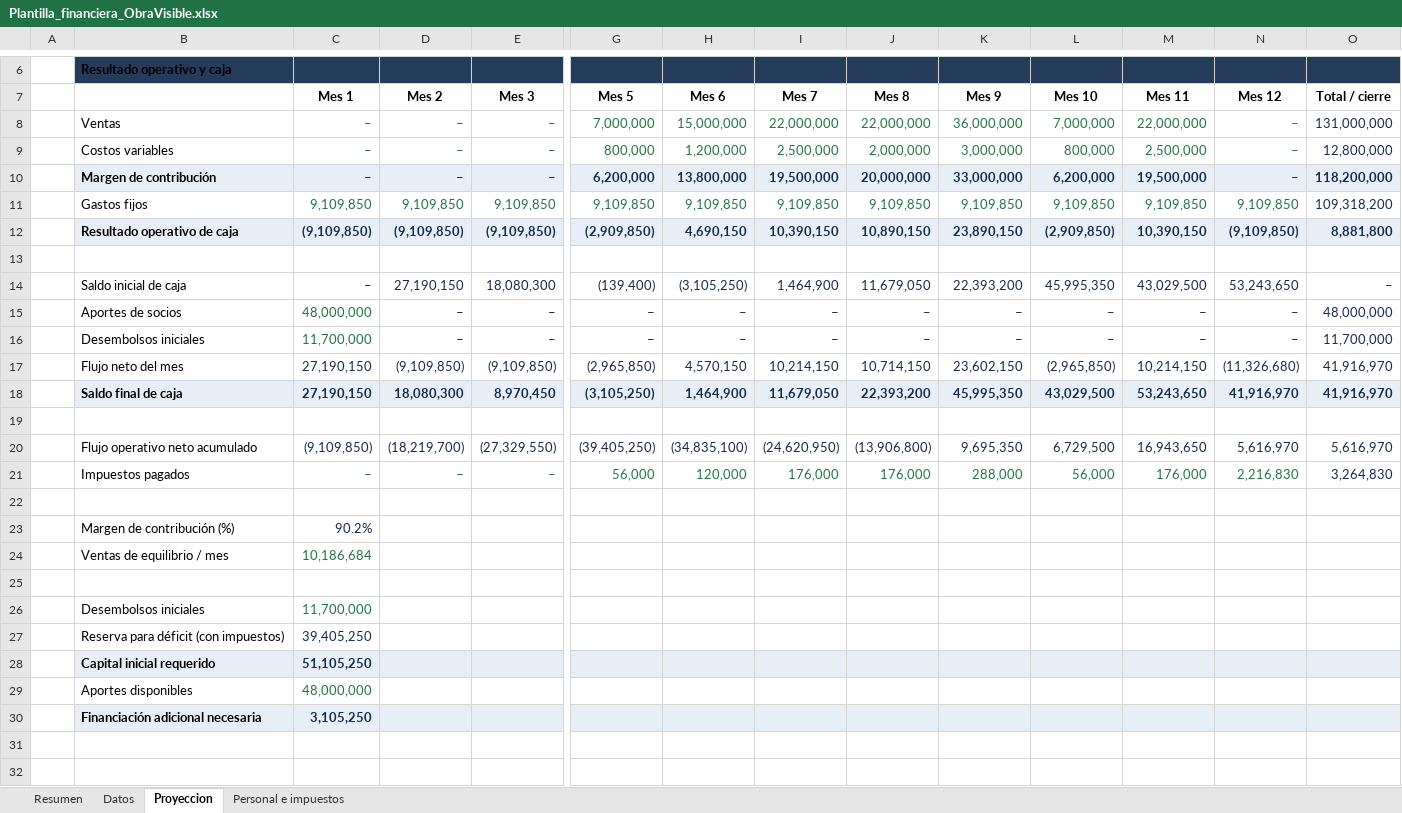
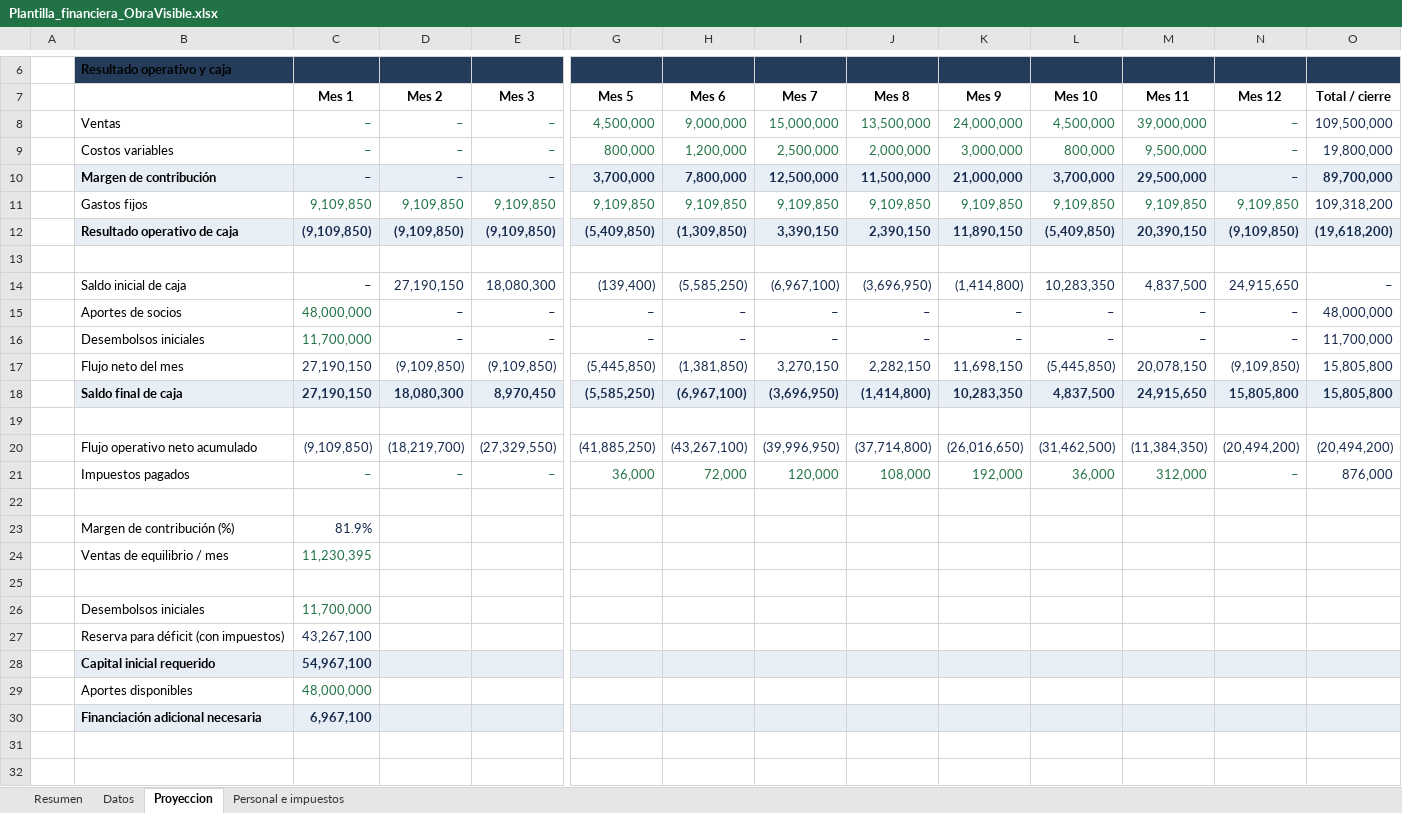
Before and after one commit to nicoarchery/innovacion-emprendimiento3, an Excel workbook: docs/Plantilla_financiera_ObraVisible.xlsx, sheet Proyeccion, drawn as a sheet; only a part is shown, gaps mark what is left out; values as stored, in another font and other column widths than the file's, no borders; conditional formats not drawn; removed rows and columns are numbered as before the commit, all else as after; rows hold the shown columns only; the diff covers the shown part only; the diff names each change by its address in the sheet, - before the commit and + after, or states it on an @@ line.

```diff
--- a/docs/Plantilla_financiera_ObraVisible.xlsx (sheet Proyeccion)
+++ b/docs/Plantilla_financiera_ObraVisible.xlsx (sheet Proyeccion)
-row 8:  | Ventas | – | – | – | 7,000,000 | 15,000,000 | 22,000,000 | 22,000,000 | 36,000,000 | 7,000,000 | 22,000,000 | – | 131,000,000
+row 8:  | Ventas | – | – | – | 4,500,000 | 9,000,000 | 15,000,000 | 13,500,000 | 24,000,000 | 4,500,000 | 39,000,000 | – | 109,500,000
-M9 (Mes 11): 2,500,000
+M9 (Mes 11): 9,500,000
-O9 (Total / cierre): 12,800,000
+O9 (Total / cierre): 19,800,000
-row 10:  | Margen de contribución | – | – | – | 6,200,000 | 13,800,000 | 19,500,000 | 20,000,000 | 33,000,000 | 6,200,000 | 19,500,000 | – | 118,200,000
+row 10:  | Margen de contribución | – | – | – | 3,700,000 | 7,800,000 | 12,500,000 | 11,500,000 | 21,000,000 | 3,700,000 | 29,500,000 | – | 89,700,000
-row 12:  | Resultado operativo de caja | (9,109,850) | (9,109,850) | (9,109,850) | (2,909,850) | 4,690,150 | 10,390,150 | 10,890,150 | 23,890,150 | (2,909,850) | 10,390,150 | (9,109,850) | 8,881,800
+row 12:  | Resultado operativo de caja | (9,109,850) | (9,109,850) | (9,109,850) | (5,409,850) | (1,309,850) | 3,390,150 | 2,390,150 | 11,890,150 | (5,409,850) | 20,390,150 | (9,109,850) | (19,618,200)
-H14 (Mes 6): (3,105,250)
+H14 (Mes 6): (5,585,250)
-I14 (Mes 7): 1,464,900
+I14 (Mes 7): (6,967,100)
-J14 (Mes 8): 11,679,050
+J14 (Mes 8): (3,696,950)
-K14 (Mes 9): 22,393,200
+K14 (Mes 9): (1,414,800)
-L14 (Mes 10): 45,995,350
+L14 (Mes 10): 10,283,350
-M14 (Mes 11): 43,029,500
+M14 (Mes 11): 4,837,500
-N14 (Mes 12): 53,243,650
+N14 (Mes 12): 24,915,650
-row 17:  | Flujo neto del mes | 27,190,150 | (9,109,850) | (9,109,850) | (2,965,850) | 4,570,150 | 10,214,150 | 10,714,150 | 23,602,150 | (2,965,850) | 10,214,150 | (11,326,680) | 41,916,970
-row 18:  | Saldo final de caja | 27,190,150 | 18,080,300 | 8,970,450 | (3,105,250) | 1,464,900 | 11,679,050 | 22,393,200 | 45,995,350 | 43,029,500 | 53,243,650 | 41,916,970 | 41,916,970
+row 17:  | Flujo neto del mes | 27,190,150 | (9,109,850) | (9,109,850) | (5,445,850) | (1,381,850) | 3,270,150 | 2,282,150 | 11,698,150 | (5,445,850) | 20,078,150 | (9,109,850) | 15,805,800
+row 18:  | Saldo final de caja | 27,190,150 | 18,080,300 | 8,970,450 | (5,585,250) | (6,967,100) | (3,696,950) | (1,414,800) | 10,283,350 | 4,837,500 | 24,915,650 | 15,805,800 | 15,805,800
-row 20:  | Flujo operativo neto acumulado | (9,109,850) | (18,219,700) | (27,329,550) | (39,405,250) | (34,835,100) | (24,620,950) | (13,906,800) | 9,695,350 | 6,729,500 | 16,943,650 | 5,616,970 | 5,616,970
-row 21:  | Impuestos pagados | – | – | – | 56,000 | 120,000 | 176,000 | 176,000 | 288,000 | 56,000 | 176,000 | 2,216,830 | 3,264,830
+row 20:  | Flujo operativo neto acumulado | (9,109,850) | (18,219,700) | (27,329,550) | (41,885,250) | (43,267,100) | (39,996,950) | (37,714,800) | (26,016,650) | (31,462,500) | (11,384,350) | (20,494,200) | (20,494,200)
+row 21:  | Impuestos pagados | – | – | – | 36,000 | 72,000 | 120,000 | 108,000 | 192,000 | 36,000 | 312,000 | – | 876,000
-C23 (Mes 1): 90.2%
+C23 (Mes 1): 81.9%
-C24 (Mes 1): 10,186,684
+C24 (Mes 1): 11,230,395
-C27 (Mes 1): 39,405,250
+C27 (Mes 1): 43,267,100
-C28 (Mes 1): 51,105,250
+C28 (Mes 1): 54,967,100
-C30 (Mes 1): 3,105,250
+C30 (Mes 1): 6,967,100
```
Also changed, not shown: 7 added rows, 7 removed rows and 3 edited cells elsewhere in this sheet, sheet Personal e impuestos, sheet Resumen, sheet Datos, 20 other files.
